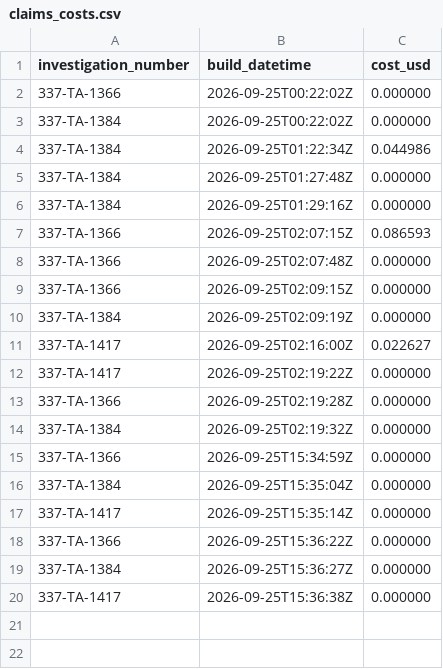
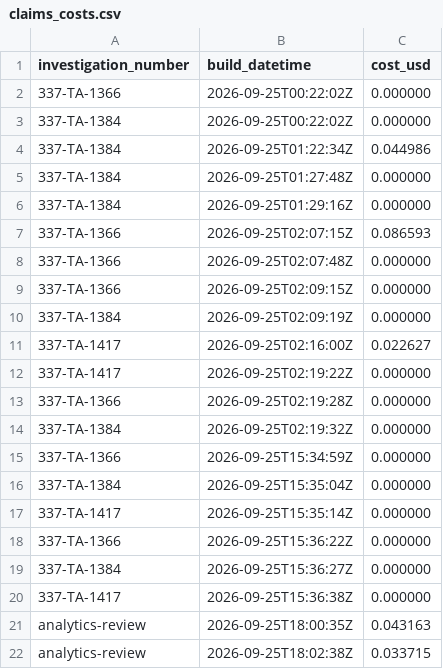
Before and after one commit to likesdonuts/itc-api, a CSV file: data/claims_costs.csv, drawn as a sheet; the diff names each change by its address in the sheet, - before the commit and + after, or states it on an @@ line.

Commit message:
analytics phase 1
initial data pipeline for rep analytics

```diff
--- a/data/claims_costs.csv
+++ b/data/claims_costs.csv
+row 21: analytics-review | 2026-09-25T18:00:35Z | 0.043163
+row 22: analytics-review | 2026-09-25T18:02:38Z | 0.033715
```
Also changed, not shown: 18 other files.
